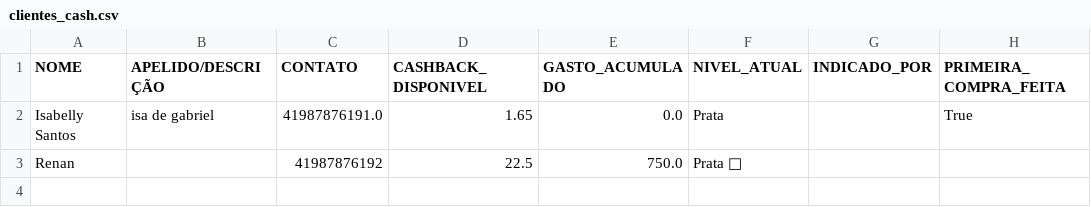
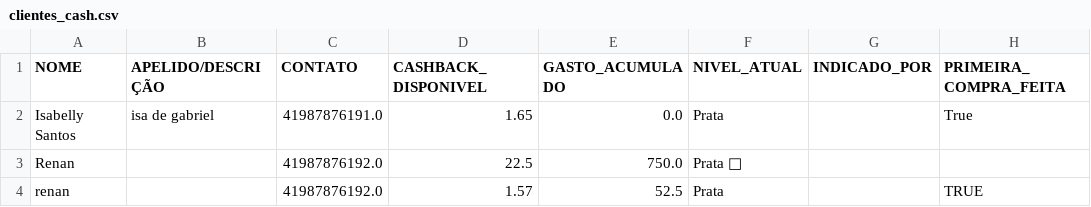
Before and after one commit to ribeiromendes5014-design/fluxo, a CSV file: clientes_cash.csv, drawn as a sheet.

Commit message:
Cashback: renan

```diff
--- a/clientes_cash.csv
+++ b/clientes_cash.csv
@@ -2,2 +2,3 @@ NOME,APELIDO/DESCRIÇÃO,CONTATO,CASHBACK_DISPONIVEL,GASTO_ACUMULADO,NIVEL_ATUAL
 Isabelly Santos,isa de gabriel,41987876191.0,1.65,0.0,Prata,,True
-Renan,,41987876192,22.5,750.0,Prata 🥈,,
+Renan,,41987876192.0,22.5,750.0,Prata 🥈,,
+renan,,41987876192.0,1.57,52.5,Prata,,TRUE
```
